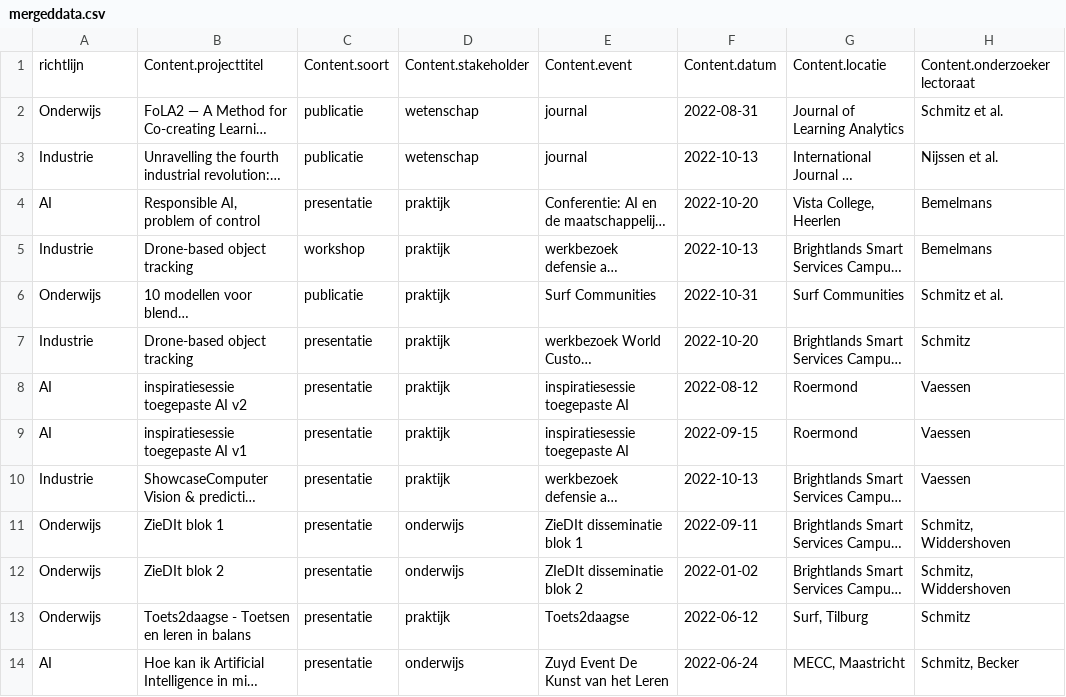
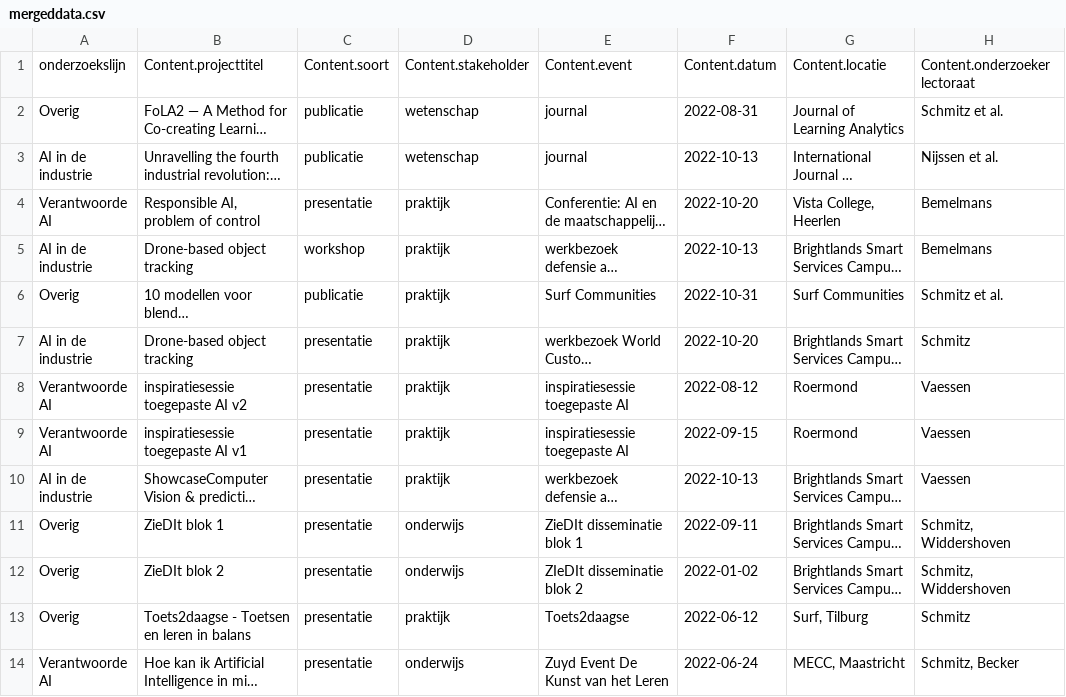
Before and after one commit to ellisgroenveld/di-visual, a CSV file: data/mergeddata.csv, drawn as a sheet; only a part is shown; long unchanged cells end in …; the diff covers the shown part only; the diff names each change by its address in the sheet, - before the commit and + after, or states it on an @@ line.

```diff
--- a/data/mergeddata.csv
+++ b/data/mergeddata.csv
-A1: richtlijn
+A1: onderzoekslijn
-A2: Onderwijs
+A2: Overig
-A3: Industrie
+A3: AI in de industrie
-A4: AI
+A4: Verantwoorde AI
-A5: Industrie
+A5: AI in de industrie
-A6: Onderwijs
+A6: Overig
-A7: Industrie
+A7: AI in de industrie
-A8:A9: AI
+A8:A9: Verantwoorde AI
-A10: Industrie
+A10: AI in de industrie
-A11:A13: Onderwijs
+A11:A13: Overig
-A14: AI
+A14: Verantwoorde AI
```
Also changed, not shown: 42 edited cells elsewhere in this file, 1 other file.
